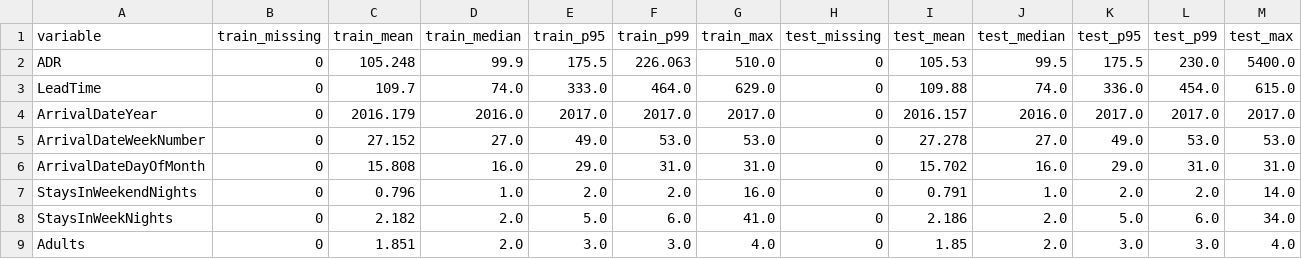
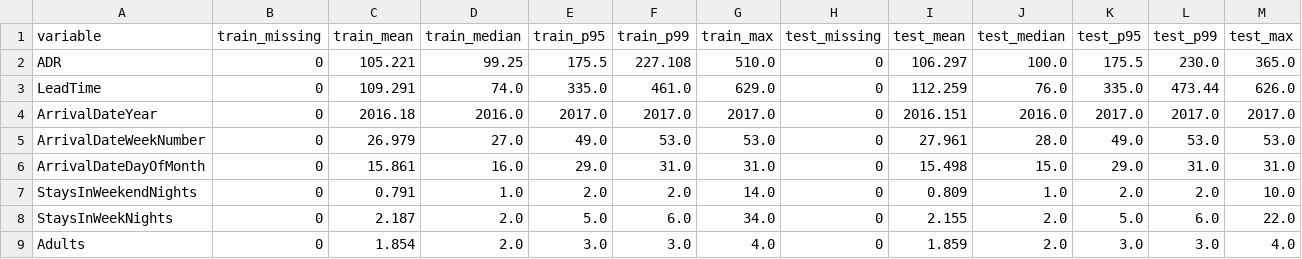
Before and after one commit to mariam-mhmaa/ML_Project, a CSV file: outputs/tables/14_split_numeric_comparison.csv, drawn as a sheet; only a part is shown; the diff covers the shown part only.

```diff
--- a/outputs/tables/14_split_numeric_comparison.csv
+++ b/outputs/tables/14_split_numeric_comparison.csv
@@ -1,9 +1,9 @@
 variable,train_missing,train_mean,train_median,train_p95,train_p99,train_max,test_missing,test_mean,test_median,test_p95,test_p99,test_max
-ADR,0,105.248,99.9,175.5,226.063,510.0,0,105.53,99.5,175.5,230.0,5400.0
-LeadTime,0,109.7,74.0,333.0,464.0,629.0,0,109.88,74.0,336.0,454.0,615.0
-ArrivalDateYear,0,2016.179,2016.0,2017.0,2017.0,2017.0,0,2016.157,2016.0,2017.0,2017.0,2017.0
-ArrivalDateWeekNumber,0,27.152,27.0,49.0,53.0,53.0,0,27.278,27.0,49.0,53.0,53.0
-ArrivalDateDayOfMonth,0,15.808,16.0,29.0,31.0,31.0,0,15.702,16.0,29.0,31.0,31.0
-StaysInWeekendNights,0,0.796,1.0,2.0,2.0,16.0,0,0.791,1.0,2.0,2.0,14.0
-StaysInWeekNights,0,2.182,2.0,5.0,6.0,41.0,0,2.186,2.0,5.0,6.0,34.0
-Adults,0,1.851,2.0,3.0,3.0,4.0,0,1.85,2.0,3.0,3.0,4.0
+ADR,0,105.221,99.25,175.5,227.108,510.0,0,106.297,100.0,175.5,230.0,365.0
+LeadTime,0,109.291,74.0,335.0,461.0,629.0,0,112.259,76.0,335.0,473.44,626.0
+ArrivalDateYear,0,2016.18,2016.0,2017.0,2017.0,2017.0,0,2016.151,2016.0,2017.0,2017.0,2017.0
+ArrivalDateWeekNumber,0,26.979,27.0,49.0,53.0,53.0,0,27.961,28.0,49.0,53.0,53.0
+ArrivalDateDayOfMonth,0,15.861,16.0,29.0,31.0,31.0,0,15.498,15.0,29.0,31.0,31.0
+StaysInWeekendNights,0,0.791,1.0,2.0,2.0,14.0,0,0.809,1.0,2.0,2.0,10.0
+StaysInWeekNights,0,2.187,2.0,5.0,6.0,34.0,0,2.155,2.0,5.0,6.0,22.0
+Adults,0,1.854,2.0,3.0,3.0,4.0,0,1.859,2.0,3.0,3.0,4.0
```
Also changed, not shown: 23 edited cells elsewhere in this file, outputs/tables/13_split_integrity.csv, outputs/tables/15_split_category_comparison.csv, 14 other files.
